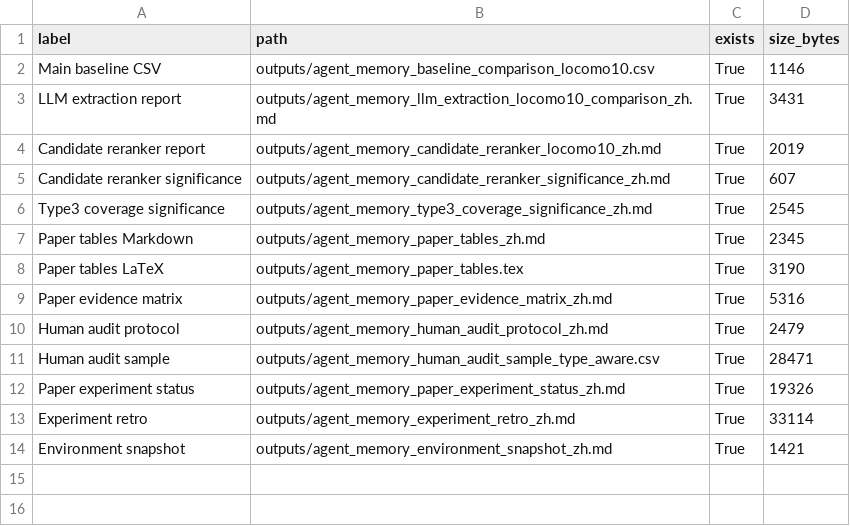
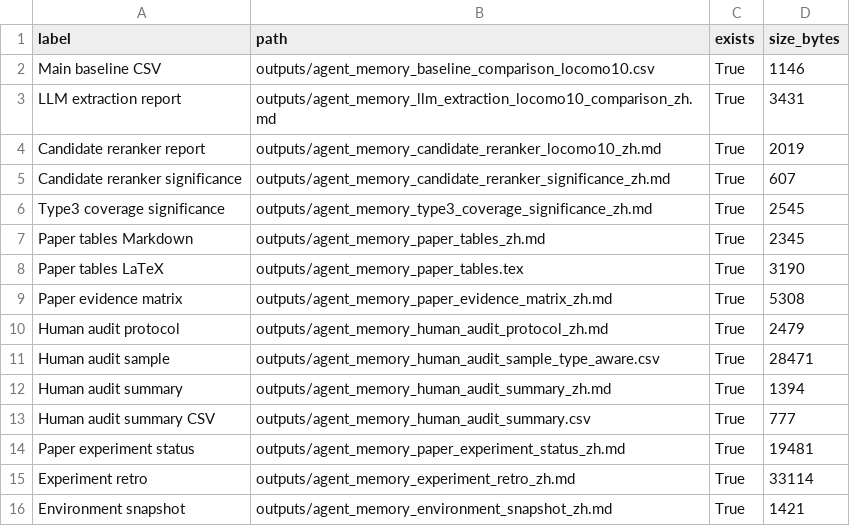
Before and after one commit to bai9yu/agent-memory-experiment, a CSV file: outputs/agent_memory_reproducibility_artifacts.csv, drawn as a sheet.

Commit message:
Add human audit summary reporting

```diff
--- a/outputs/agent_memory_reproducibility_artifacts.csv
+++ b/outputs/agent_memory_reproducibility_artifacts.csv
@@ -8,6 +8,8 @@ Paper tables Markdown,outputs/agent_memory_paper_tables_zh.md,True,2345
 Paper tables LaTeX,outputs/agent_memory_paper_tables.tex,True,3190
-Paper evidence matrix,outputs/agent_memory_paper_evidence_matrix_zh.md,True,5316
+Paper evidence matrix,outputs/agent_memory_paper_evidence_matrix_zh.md,True,5308
 Human audit protocol,outputs/agent_memory_human_audit_protocol_zh.md,True,2479
 Human audit sample,outputs/agent_memory_human_audit_sample_type_aware.csv,True,28471
-Paper experiment status,outputs/agent_memory_paper_experiment_status_zh.md,True,19326
+Human audit summary,outputs/agent_memory_human_audit_summary_zh.md,True,1394
+Human audit summary CSV,outputs/agent_memory_human_audit_summary.csv,True,777
+Paper experiment status,outputs/agent_memory_paper_experiment_status_zh.md,True,19481
 Experiment retro,outputs/agent_memory_experiment_retro_zh.md,True,33114
```
Also changed, not shown: outputs/agent_memory_paper_evidence_matrix.csv, 10 other files.
